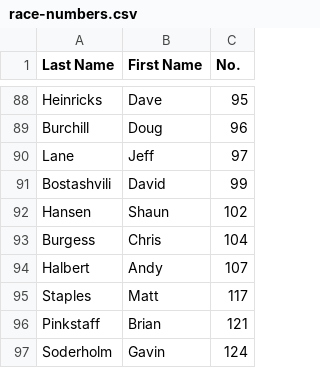
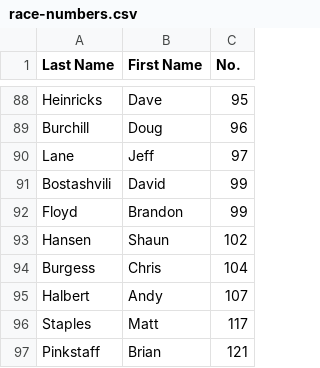
Before and after one commit to wmrra/wmrra-com, a CSV file: csv/race-numbers.csv, drawn as a sheet; only a part is shown, gaps mark what is left out; the shorter side is filled out with more unchanged rows.

Commit message:
Brandon Floyd (#115)

```diff
--- a/csv/race-numbers.csv
+++ b/csv/race-numbers.csv
@@ -91,2 +91,3 @@ Lane,Jeff,97
 Bostashvili,David,99
+Floyd, Brandon,99
 Hansen,Shaun,102
```
Also changed, not shown: 1 other file.
